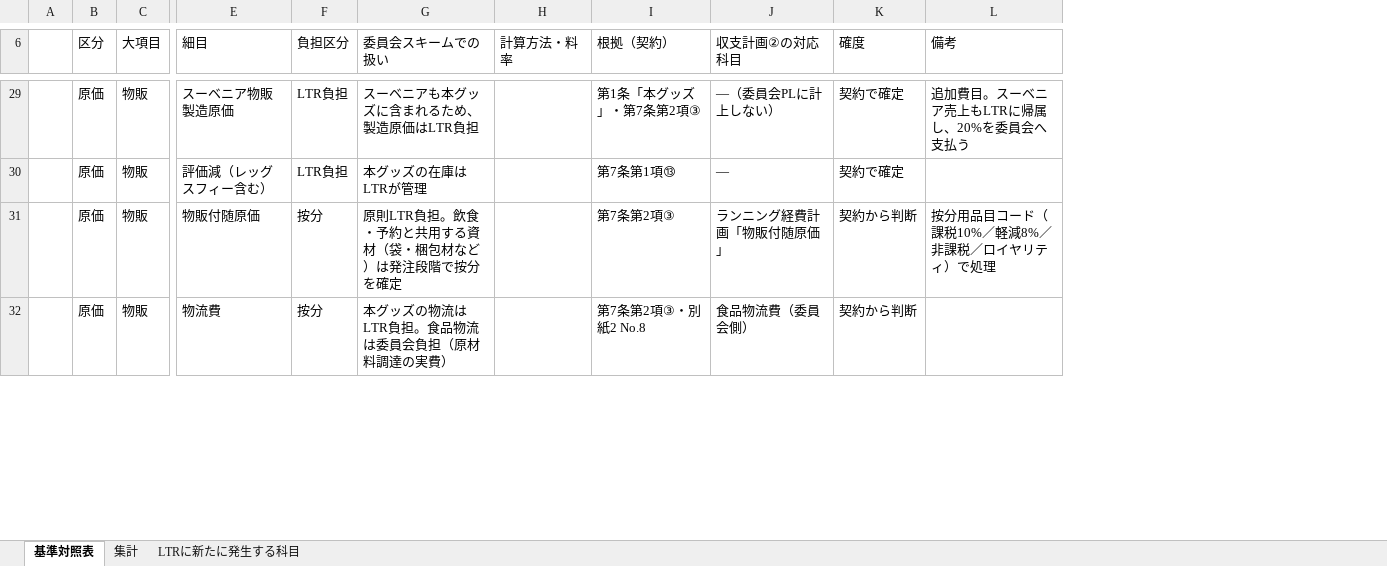
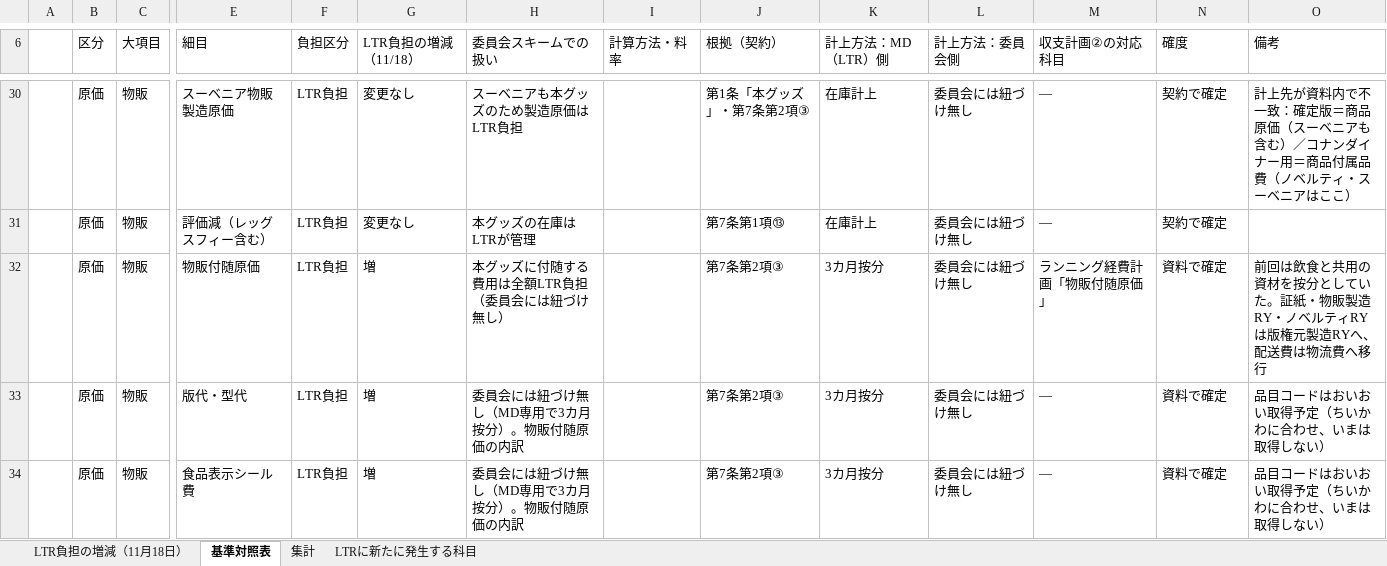
Before and after one commit to maa-a/Antigravity-test, an Excel workbook: internal/常設コナン_LTR負担_基準対照表.xlsx, sheet 基準対照表, drawn as a sheet; only a part is shown, gaps mark what is left out; values as stored, in another font and other column widths than the file's, no cell formats; conditional formats not drawn; removed rows and columns are numbered as before the commit, all else as after; rows hold the shown columns only; the diff covers the shown part only; the diff names each change by its address in the sheet, - before the commit and + after, or states it on an @@ line.

```diff
--- a/internal/常設コナン_LTR負担_基準対照表.xlsx (sheet 基準対照表)
+++ b/internal/常設コナン_LTR負担_基準対照表.xlsx (sheet 基準対照表)
+sheet tab: LTR負担の増減（11月18日）
+column G (LTR負担の増減（11/18）), rows 30-32: 変更なし | 変更なし | 増
+column K (計上方法：MD（LTR）側), rows 30-32: 在庫計上 | 在庫計上 | 3カ月按分
+column L (計上方法：委員会側), rows 30-32: all 委員会には紐づけ無し
-H30 (委員会スキームでの扱い): スーベニアも本グッズに含まれるため、製造原価はLTR負担
+H30 (委員会スキームでの扱い): スーベニアも本グッズのため製造原価はLTR負担
-M30 (収支計画②の対応科目): —（委員会PLに計上しない）
+M30 (収支計画②の対応科目): —
-O30 (備考): 追加費目。スーベニア売上もLTRに帰属し、20%を委員会へ支払う
+O30 (備考): 計上先が資料内で不一致：確定版＝商品原価（スーベニアも含む）／コナンダイナー用＝商品付属品費（ノベルティ・スーベニアはここ）
-F32 (負担区分): 按分
+F32 (負担区分): LTR負担
-H32 (委員会スキームでの扱い): 原則LTR負担。飲食・予約と共用する資材（袋・梱包材など）は発注段階で按分を確定
+H32 (委員会スキームでの扱い): 本グッズに付随する費用は全額LTR負担（委員会には紐づけ無し）
-N32 (確度): 契約から判断
+N32 (確度): 資料で確定
-O32 (備考): 按分用品目コード（課税10%／軽減8%／非課税／ロイヤリティ）で処理
+O32 (備考): 前回は飲食と共用の資材を按分としていた。証紙・物販製造RY・ノベルティRYは版権元製造RYへ、配送費は物流費へ移行
-row 32:  | 原価 | 物販 | 物流費 | 按分 | 本グッズの物流はLTR負担。食品物流は委員会負担（原材料調達の実費） |  | 第7条第2項③・別紙2 No.8 | 食品物流費（委員会側） | 契約から判断
+row 33:  | 原価 | 物販 | 版代・型代 | LTR負担 | 増 | 委員会には紐づけ無し（MD専用で3カ月按分）。物販付随原価の内訳 |  | 第7条第2項③ | 3カ月按分 | 委員会には紐づけ無し | — | 資料で確定 | 品目コードはおいおい取得予定（ちいかわに合わせ、いまは取得しない）
+row 34:  | 原価 | 物販 | 食品表示シール費 | LTR負担 | 増 | 委員会には紐づけ無し（MD専用で3カ月按分）。物販付随原価の内訳 |  | 第7条第2項③ | 3カ月按分 | 委員会には紐づけ無し | — | 資料で確定 | 品目コードはおいおい取得予定（ちいかわに合わせ、いまは取得しない）
```
Also changed, not shown: 19 added rows, 3 removed rows and 92 edited cells elsewhere in this sheet, sheet 集計, sheet LTRに新たに発生する科目, cell formats, 1 other file.
